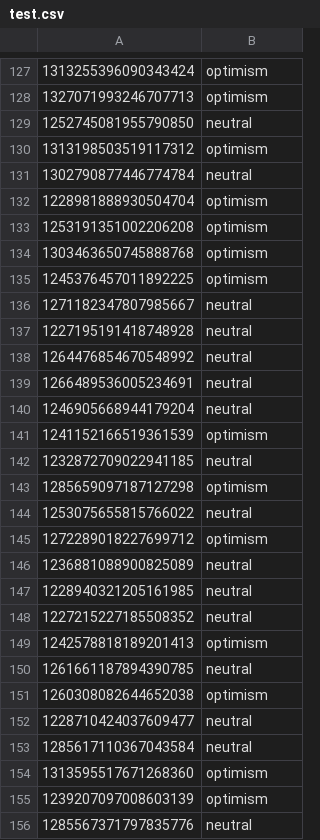
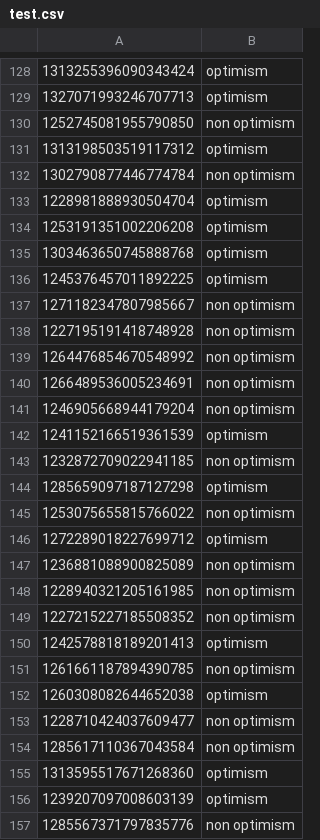
Before and after one commit to gbgonzalez/optimism_pessimist_twitter, a CSV file: data/optimism/test.csv, drawn as a sheet; only a part is shown, gaps mark what is left out; the diff covers the shown part only.

```diff
--- a/data/optimism/test.csv
+++ b/data/optimism/test.csv
@@ -128,5 +129,5 @@
 1327071993246707713	optimism
-1252745081955790850	neutral
+1252745081955790850	non optimism
 1313198503519117312	optimism
-1302790877446774784	neutral
+1302790877446774784	non optimism
 1228981888930504704	optimism
@@ -135,22 +136,22 @@
 1245376457011892225	optimism
-1271182347807985667	neutral
-1227195191418748928	neutral
-1264476854670548992	neutral
-1266489536005234691	neutral
-1246905668944179204	neutral
+1271182347807985667	non optimism
+1227195191418748928	non optimism
+1264476854670548992	non optimism
+1266489536005234691	non optimism
+1246905668944179204	non optimism
 1241152166519361539	optimism
-1232872709022941185	neutral
+1232872709022941185	non optimism
 1285659097187127298	optimism
-1253075655815766022	neutral
+1253075655815766022	non optimism
 1272289018227699712	optimism
-1236881088900825089	neutral
-1228940321205161985	neutral
-1227215227185508352	neutral
+1236881088900825089	non optimism
+1228940321205161985	non optimism
+1227215227185508352	non optimism
 1242578818189201413	optimism
-1261661187894390785	neutral
+1261661187894390785	non optimism
 1260308082644652038	optimism
-1228710424037609477	neutral
-1285617110367043584	neutral
+1228710424037609477	non optimism
+1285617110367043584	non optimism
 1313595517671268360	optimism
 1239207097008603139	optimism
-1285567371797835776	neutral
+1285567371797835776	non optimism
```
Also changed, not shown: 1 added row and 95 edited cells elsewhere in this file, data/optimism/train.csv, data/pessimism/test.csv, 2 other files.
